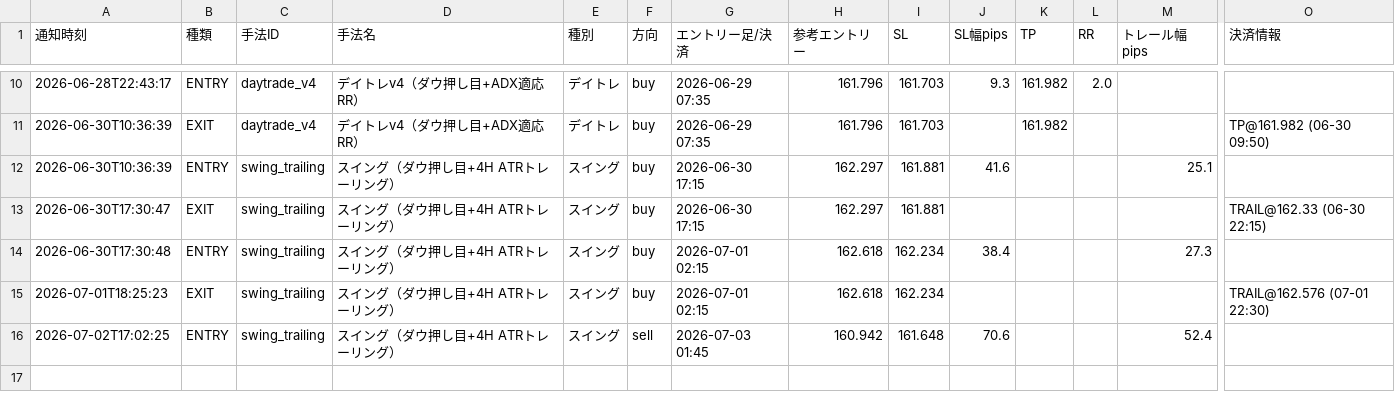
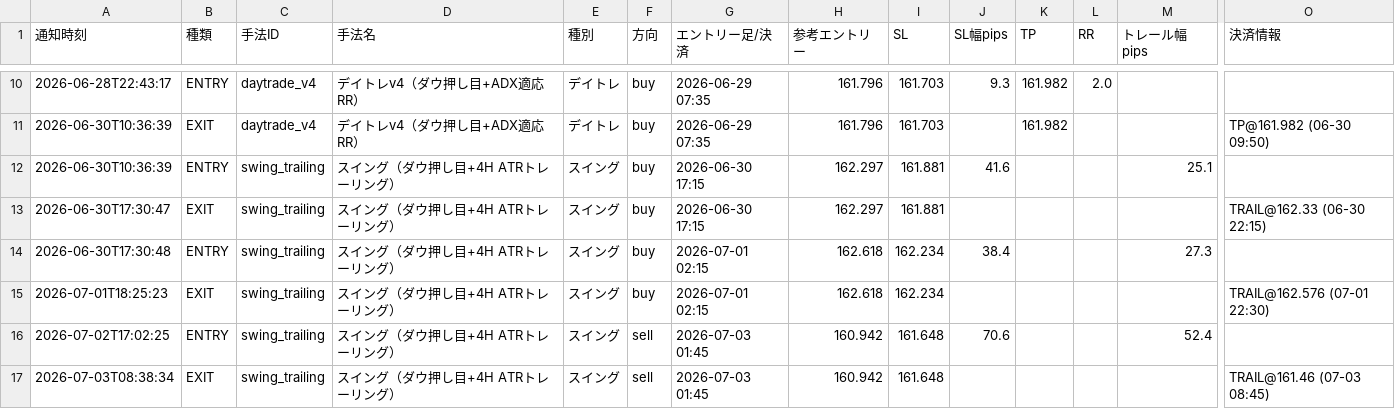
Before and after one commit to jh8mk1/zido-tuchi, a CSV file: logs/signals.csv, drawn as a sheet; only a part is shown, gaps mark what is left out; rows hold the shown columns only; the diff names each change by its address in the sheet, - before the commit and + after, or states it on an @@ line.

```diff
--- a/logs/signals.csv
+++ b/logs/signals.csv
+row 17: 2026-07-03T08:38:34 | EXIT | swing_trailing | スイング（ダウ押し目+4H ATRトレーリング） | スイング | sell | 2026-07-03 01:45 | 160.942 | 161.648 |  |  |  |  | TRAIL@161.46 (07-03 08:45)
```
Also changed, not shown: 1 other file.
